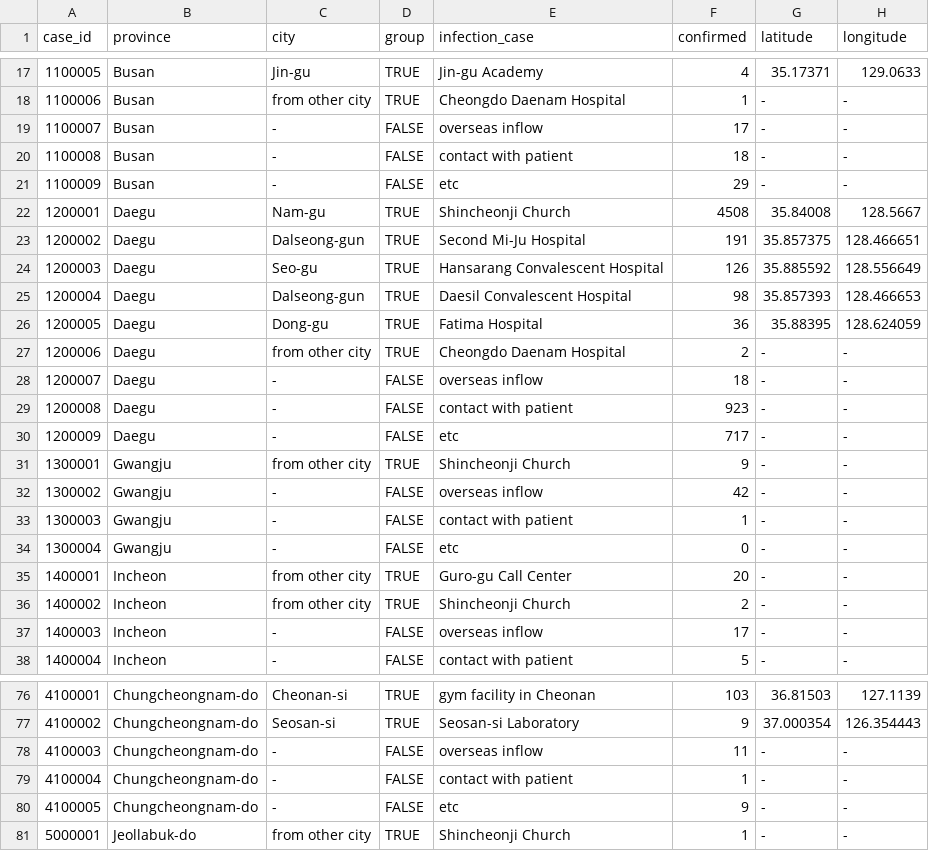
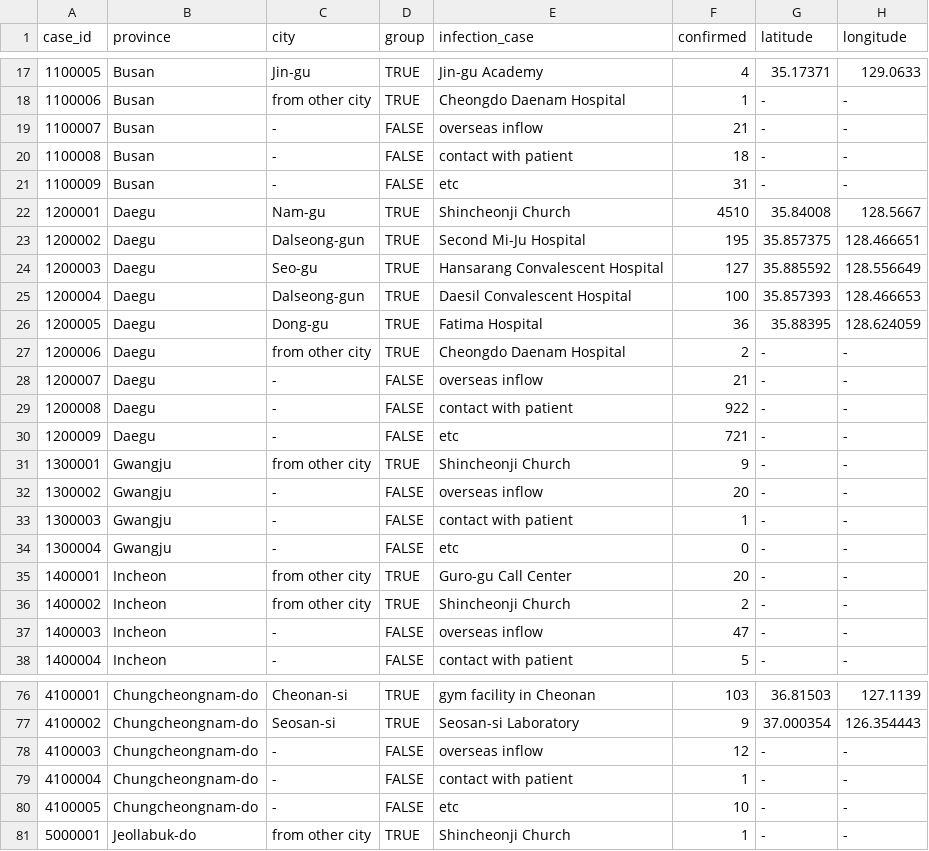
Before and after one commit to danaing/Data-Science-for-COVID-19, a CSV file: dataset/Case.csv, drawn as a sheet; only a part is shown, gaps mark what is left out; the diff covers the shown part only.

```diff
--- a/dataset/Case.csv
+++ b/dataset/Case.csv
@@ -18,16 +18,16 @@ case_id,province,city,group,infection_case,confirmed,latitude,longitude
 1100006,Busan,from other city,TRUE,Cheongdo Daenam Hospital,1,-,-
-1100007,Busan,-,FALSE,overseas inflow,17,-,-
+1100007,Busan,-,FALSE,overseas inflow,21,-,-
 1100008,Busan,-,FALSE,contact with patient,18,-,-
-1100009,Busan,-,FALSE,etc,29,-,-
-1200001,Daegu,Nam-gu,TRUE,Shincheonji Church,4508,35.84008,128.5667
-1200002,Daegu,Dalseong-gun,TRUE,Second Mi-Ju Hospital,191,35.857375,128.466651
-1200003,Daegu,Seo-gu,TRUE,Hansarang Convalescent Hospital,126,35.885592,128.556649
-1200004,Daegu,Dalseong-gun,TRUE,Daesil Convalescent Hospital,98,35.857393,128.466653
+1100009,Busan,-,FALSE,etc,31,-,-
+1200001,Daegu,Nam-gu,TRUE,Shincheonji Church,4510,35.84008,128.5667
+1200002,Daegu,Dalseong-gun,TRUE,Second Mi-Ju Hospital,195,35.857375,128.466651
+1200003,Daegu,Seo-gu,TRUE,Hansarang Convalescent Hospital,127,35.885592,128.556649
+1200004,Daegu,Dalseong-gun,TRUE,Daesil Convalescent Hospital,100,35.857393,128.466653
 1200005,Daegu,Dong-gu,TRUE,Fatima Hospital,36,35.88395,128.624059
 1200006,Daegu,from other city,TRUE,Cheongdo Daenam Hospital,2,-,-
-1200007,Daegu,-,FALSE,overseas inflow,18,-,-
-1200008,Daegu,-,FALSE,contact with patient,923,-,-
-1200009,Daegu,-,FALSE,etc,717,-,-
+1200007,Daegu,-,FALSE,overseas inflow,21,-,-
+1200008,Daegu,-,FALSE,contact with patient,922,-,-
+1200009,Daegu,-,FALSE,etc,721,-,-
 1300001,Gwangju,from other city,TRUE,Shincheonji Church,9,-,-
-1300002,Gwangju,-,FALSE,overseas inflow,42,-,-
+1300002,Gwangju,-,FALSE,overseas inflow,20,-,-
 1300003,Gwangju,-,FALSE,contact with patient,1,-,-
@@ -36,3 +36,3 @@ case_id,province,city,group,infection_case,confirmed,latitude,longitude
 1400002,Incheon,from other city,TRUE,Shincheonji Church,2,-,-
-1400003,Incheon,-,FALSE,overseas inflow,17,-,-
+1400003,Incheon,-,FALSE,overseas inflow,47,-,-
 1400004,Incheon,-,FALSE,contact with patient,5,-,-
@@ -77,5 +77,5 @@ case_id,province,city,group,infection_case,confirmed,latitude,longitude
 4100002,Chungcheongnam-do,Seosan-si,TRUE,Seosan-si Laboratory,9,37.000354,126.354443
-4100003,Chungcheongnam-do,-,FALSE,overseas inflow,11,-,-
+4100003,Chungcheongnam-do,-,FALSE,overseas inflow,12,-,-
 4100004,Chungcheongnam-do,-,FALSE,contact with patient,1,-,-
-4100005,Chungcheongnam-do,-,FALSE,etc,9,-,-
+4100005,Chungcheongnam-do,-,FALSE,etc,10,-,-
 5000001,Jeollabuk-do,from other city,TRUE,Shincheonji Church,1,-,-
```
Also changed, not shown: 1 added row and 31 edited cells elsewhere in this file, dataset/SearchTrend.csv, dataset/Time.csv, 8 other files.
